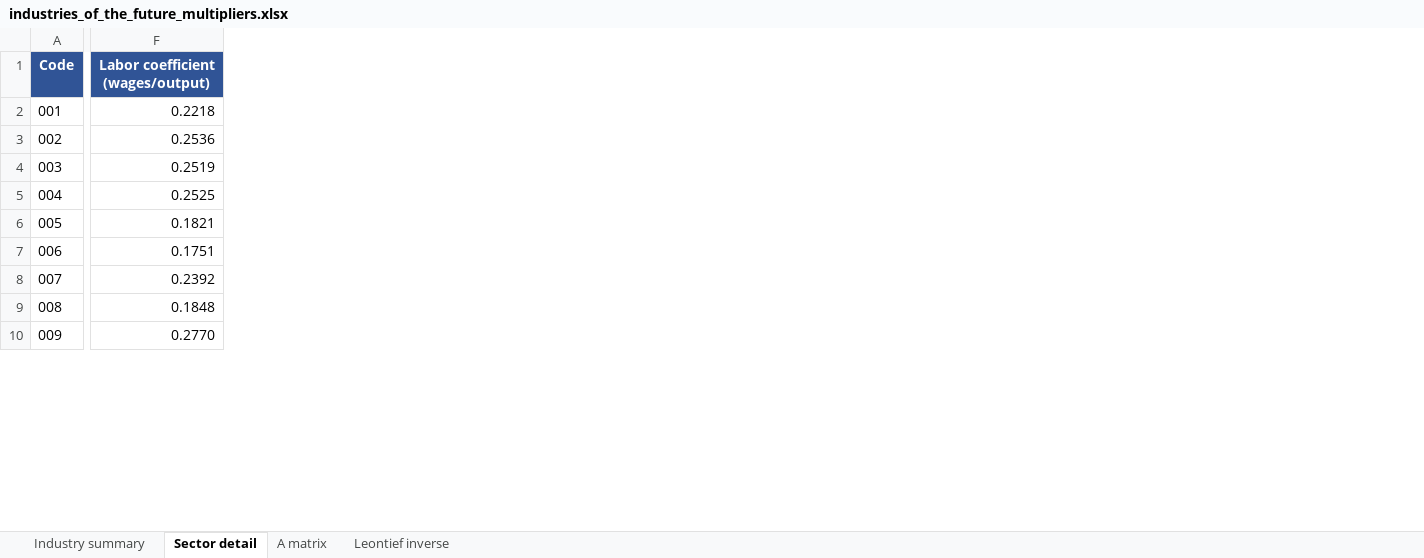
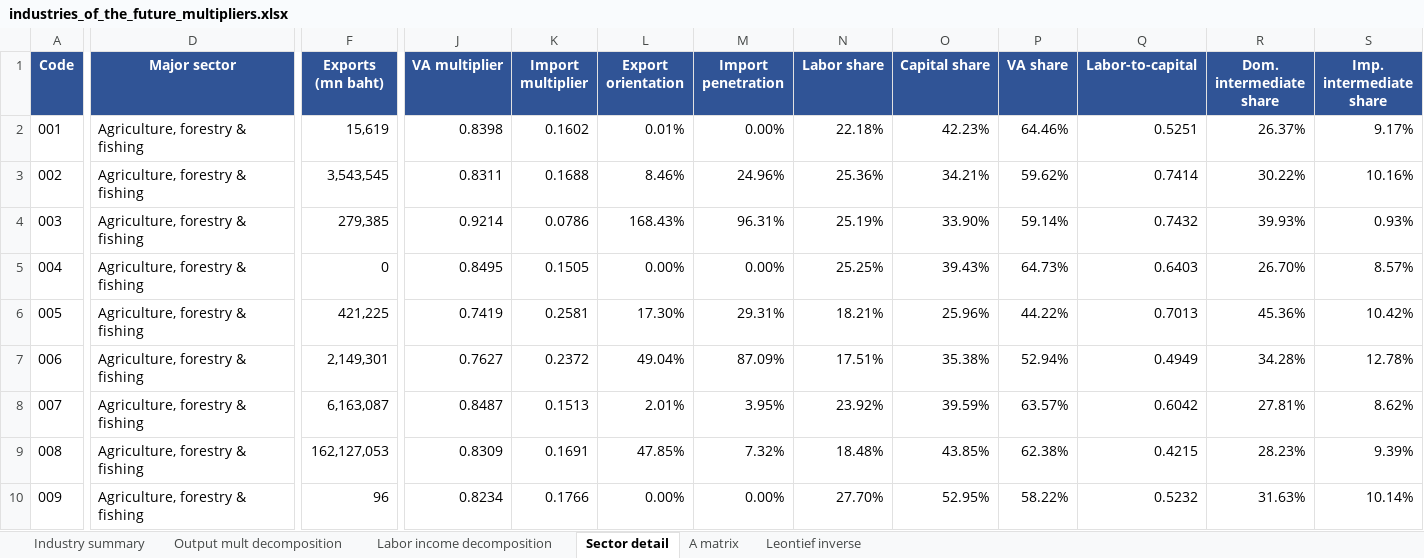
Before and after one commit to csilla-design/io-analysis, an Excel workbook: industries_of_the_future_multipliers.xlsx, sheet Sector detail, drawn as a sheet; only a part is shown, gaps mark what is left out; values as stored, in another font and other column widths than the file's, no borders; removed rows and columns are numbered as before the commit, all else as after; the diff covers the shown part only; the diff names each change by its address in the sheet, - before the commit and + after, or states it on an @@ line.

```diff
--- a/industries_of_the_future_multipliers.xlsx (sheet Sector detail)
+++ b/industries_of_the_future_multipliers.xlsx (sheet Sector detail)
+sheet tab: Output mult decomposition
+sheet tab: Labor income decomposition
+column D (Major sector), rows 2-10: all Agriculture, forestry & fishing
+column F (Exports (mn baht)), rows 2-10: 15,619 | 3,543,545 | 279,385 | 0 | 421,225 | 2,149,301 | 6,163,087 | 162,127,053 | 96
-column F (Labor coefficient (wages/output)), rows 2-10: 0.2218 | 0.2536 | 0.2519 | 0.2525 | 0.1821 | 0.1751 | 0.2392 | 0.1848 | 0.2770
+column J (VA multiplier), rows 2-10: 0.8398 | 0.8311 | 0.9214 | 0.8495 | 0.7419 | 0.7627 | 0.8487 | 0.8309 | 0.8234
+column K (Import multiplier), rows 2-10: 0.1602 | 0.1688 | 0.0786 | 0.1505 | 0.2581 | 0.2372 | 0.1513 | 0.1691 | 0.1766
+column L (Export orientation), rows 2-10: 0.01% | 8.46% | 168.43% | 0.00% | 17.30% | 49.04% | 2.01% | 47.85% | 0.00%
+column M (Import penetration), rows 2-10: 0.00% | 24.96% | 96.31% | 0.00% | 29.31% | 87.09% | 3.95% | 7.32% | 0.00%
+column N (Labor share), rows 2-10: 22.18% | 25.36% | 25.19% | 25.25% | 18.21% | 17.51% | 23.92% | 18.48% | 27.70%
+column O (Capital share), rows 2-10: 42.23% | 34.21% | 33.90% | 39.43% | 25.96% | 35.38% | 39.59% | 43.85% | 52.95%
+column P (VA share), rows 2-10: 64.46% | 59.62% | 59.14% | 64.73% | 44.22% | 52.94% | 63.57% | 62.38% | 58.22%
+column Q (Labor-to-capital), rows 2-10: 0.5251 | 0.7414 | 0.7432 | 0.6403 | 0.7013 | 0.4949 | 0.6042 | 0.4215 | 0.5232
+column R (Dom. intermediate share), rows 2-10: 26.37% | 30.22% | 39.93% | 26.70% | 45.36% | 34.28% | 27.81% | 28.23% | 31.63%
+column S (Imp. intermediate share), rows 2-10: 9.17% | 10.16% | 0.93% | 8.57% | 10.42% | 12.78% | 8.62% | 9.39% | 10.14%
```
Also changed, not shown: 2 added columns and 4 edited cells elsewhere in this sheet, sheet Industry summary, 1 other file.
